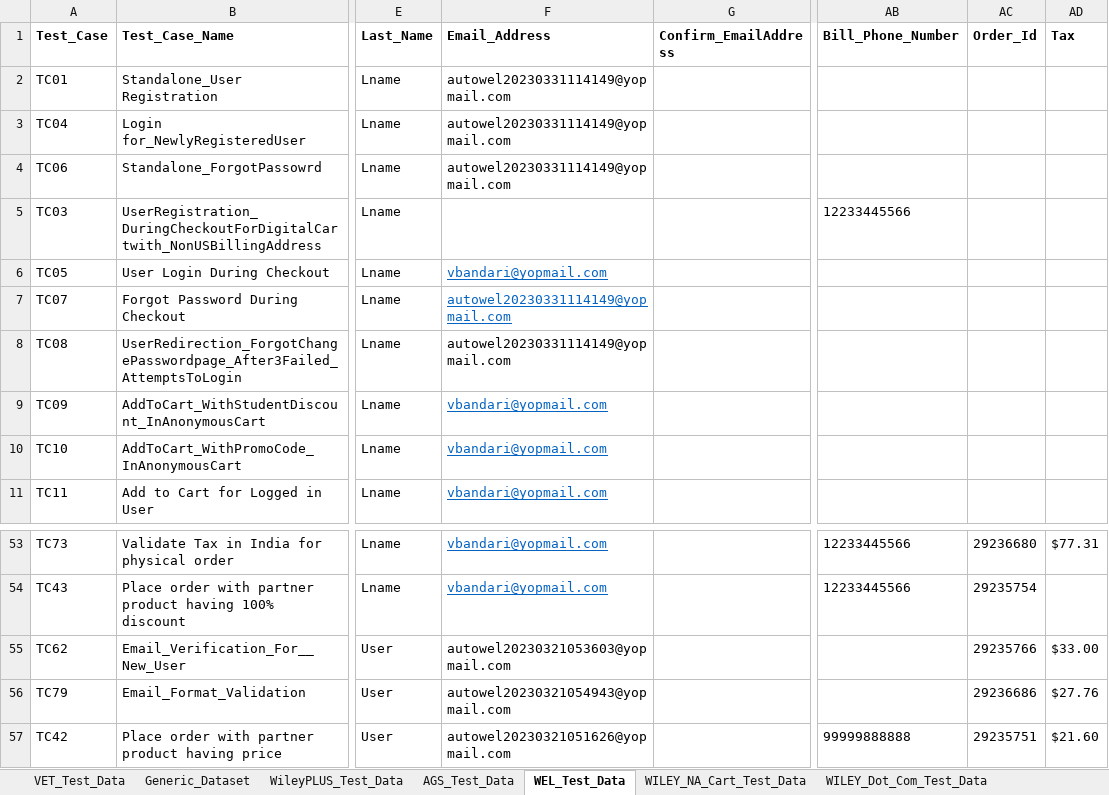
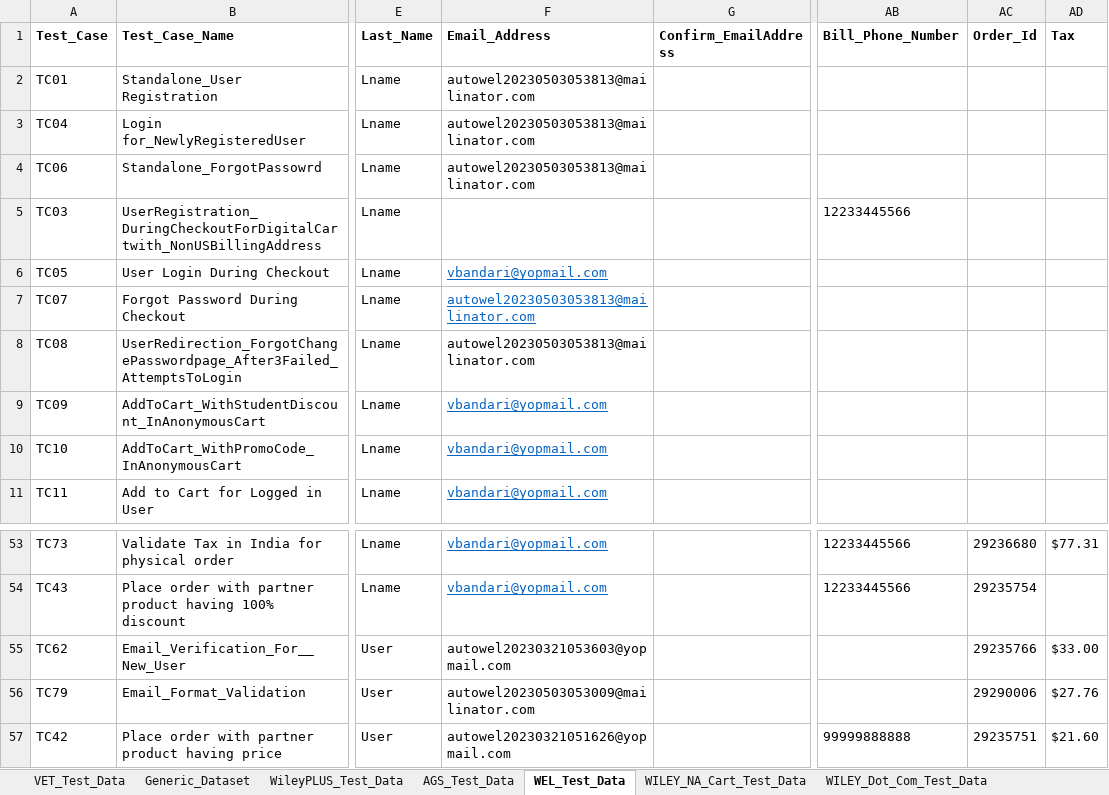
Before and after one commit to gsaha99/Ecommerce_QA, an Excel workbook: Test Data/Automation_Datasheet.xlsx, sheet WEL_Test_Data, drawn as a sheet; only a part is shown, gaps mark what is left out; values as stored, in another font and other column widths than the file's, no borders; the diff names each change by its address in the sheet, - before the commit and + after, or states it on an @@ line.

Commit message:
Mailinator related changes in all suite:

```diff
--- a/Test Data/Automation_Datasheet.xlsx (sheet WEL_Test_Data)
+++ b/Test Data/Automation_Datasheet.xlsx (sheet WEL_Test_Data)
-F2:F4 (Email_Address): autowel20230331114149@yopmail.com
+F2:F4 (Email_Address): autowel20230503053813@mailinator.com
-F7:F8 (Email_Address): autowel20230331114149@yopmail.com
+F7:F8 (Email_Address): autowel20230503053813@mailinator.com
-F56 (Email_Address): autowel20230321054943@yopmail.com
+F56 (Email_Address): autowel20230503053009@mailinator.com
-AC56 (Order_Id): 29236686
+AC56 (Order_Id): 29290006
```
Also changed, not shown: sheet WILEY_NA_Cart_Test_Data, sheet AGS_Test_Data, sheet VET_Test_Data, sheet WileyPLUS_Test_Data, sheet Generic_Dataset, 47 other files.
